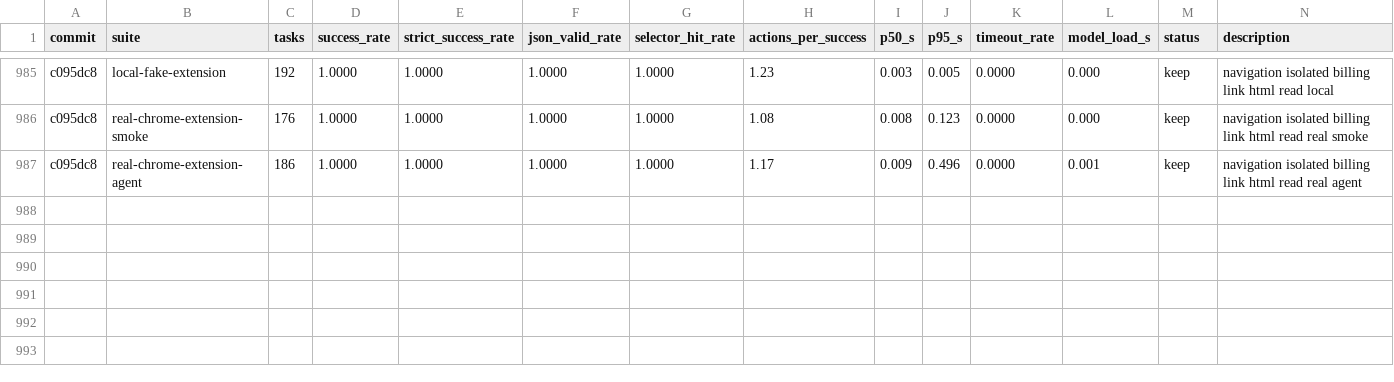
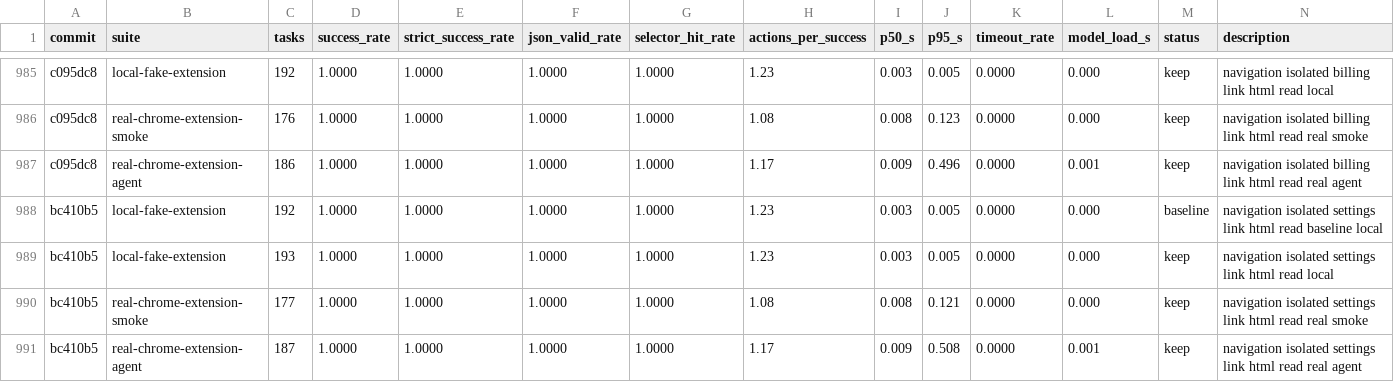
Before and after one commit to killerapp/gemma-gem-extension, a TSV file: results.web.tsv, drawn as a sheet; only a part is shown, gaps mark what is left out.

Commit message:
Add isolated navigation settings link html benchmark

```diff
--- a/results.web.tsv
+++ b/results.web.tsv
@@ -987 +987,5 @@ c095dc8	real-chrome-extension-smoke	176	1.0000	1.0000	1.0000	1.0000	1.08	0.008	0
 c095dc8	real-chrome-extension-agent	186	1.0000	1.0000	1.0000	1.0000	1.17	0.009	0.496	0.0000	0.001	keep	navigation isolated billing link html read real agent
+bc410b5	local-fake-extension	192	1.0000	1.0000	1.0000	1.0000	1.23	0.003	0.005	0.0000	0.000	baseline	navigation isolated settings link html read baseline local
+bc410b5	local-fake-extension	193	1.0000	1.0000	1.0000	1.0000	1.23	0.003	0.005	0.0000	0.000	keep	navigation isolated settings link html read local
+bc410b5	real-chrome-extension-smoke	177	1.0000	1.0000	1.0000	1.0000	1.08	0.008	0.121	0.0000	0.000	keep	navigation isolated settings link html read real smoke
+bc410b5	real-chrome-extension-agent	187	1.0000	1.0000	1.0000	1.0000	1.17	0.009	0.508	0.0000	0.001	keep	navigation isolated settings link html read real agent
```
Also changed, not shown: 9 other files.
